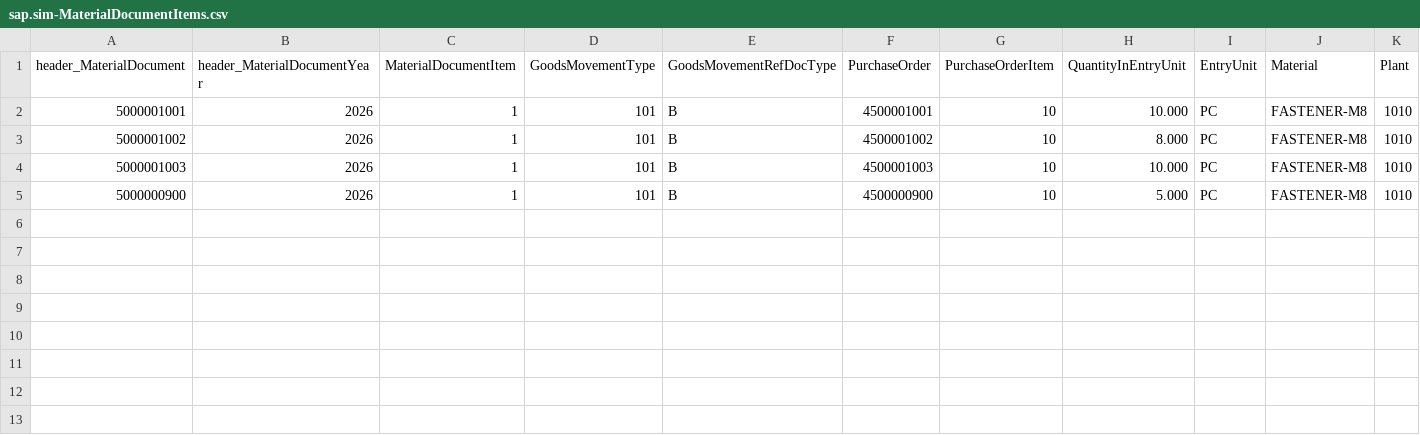
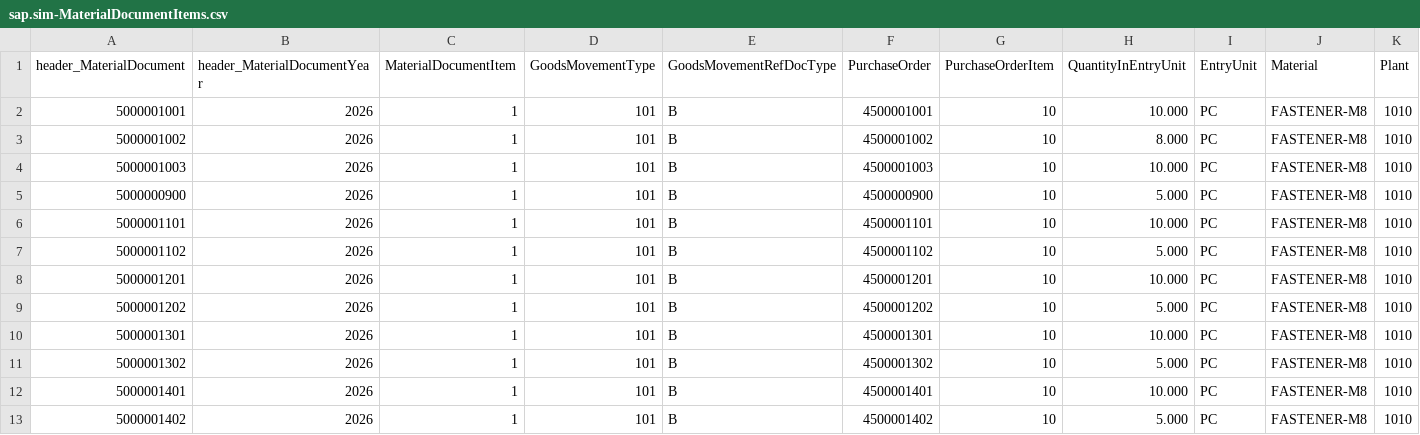
Before and after one commit to asaleh-lab/sap-ai-invoice-analyzer, a CSV file: db/data/sap.sim-MaterialDocumentItems.csv, drawn as a sheet.

```diff
--- a/db/data/sap.sim-MaterialDocumentItems.csv
+++ b/db/data/sap.sim-MaterialDocumentItems.csv
@@ -5 +5,9 @@ header_MaterialDocument;header_MaterialDocumentYear;MaterialDocumentItem;GoodsMo
 5000000900;2026;1;101;B;4500000900;10;5.000;PC;FASTENER-M8;1010
+5000001101;2026;1;101;B;4500001101;10;10.000;PC;FASTENER-M8;1010
+5000001102;2026;1;101;B;4500001102;10;5.000;PC;FASTENER-M8;1010
+5000001201;2026;1;101;B;4500001201;10;10.000;PC;FASTENER-M8;1010
+5000001202;2026;1;101;B;4500001202;10;5.000;PC;FASTENER-M8;1010
+5000001301;2026;1;101;B;4500001301;10;10.000;PC;FASTENER-M8;1010
+5000001302;2026;1;101;B;4500001302;10;5.000;PC;FASTENER-M8;1010
+5000001401;2026;1;101;B;4500001401;10;10.000;PC;FASTENER-M8;1010
+5000001402;2026;1;101;B;4500001402;10;5.000;PC;FASTENER-M8;1010
```
Also changed, not shown: db/data/sap.sim-MaterialDocuments.csv, db/data/sap.sim-PurchaseOrderItems.csv, 10 other files.
